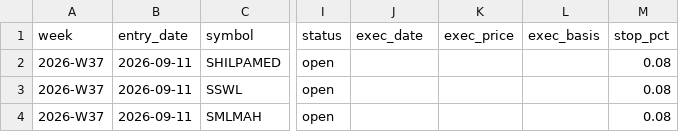
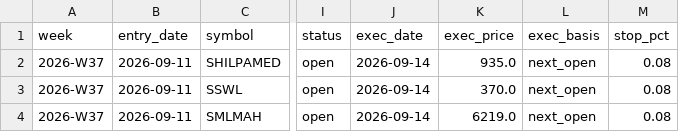
Before and after one commit to nrt32/nifty500-llm-analyst, a CSV file: data/ledger/paper_ledger.csv, drawn as a sheet; only a part is shown, gaps mark what is left out; the diff names each change by its address in the sheet, - before the commit and + after, or states it on an @@ line.

```diff
--- a/data/ledger/paper_ledger.csv
+++ b/data/ledger/paper_ledger.csv
-J2:J4 (exec_date): (empty)
+J2:J4 (exec_date): 2026-09-14
-K2 (exec_price): (empty)
+K2 (exec_price): 935.0
-L2:L4 (exec_basis): (empty)
+L2:L4 (exec_basis): next_open
-K3 (exec_price): (empty)
+K3 (exec_price): 370.0
-K4 (exec_price): (empty)
+K4 (exec_price): 6219.0
```
Also changed, not shown: 5 other files.
